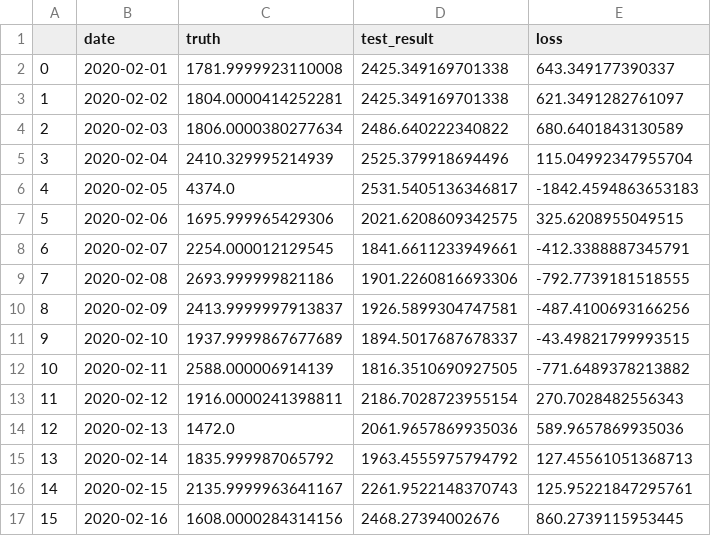
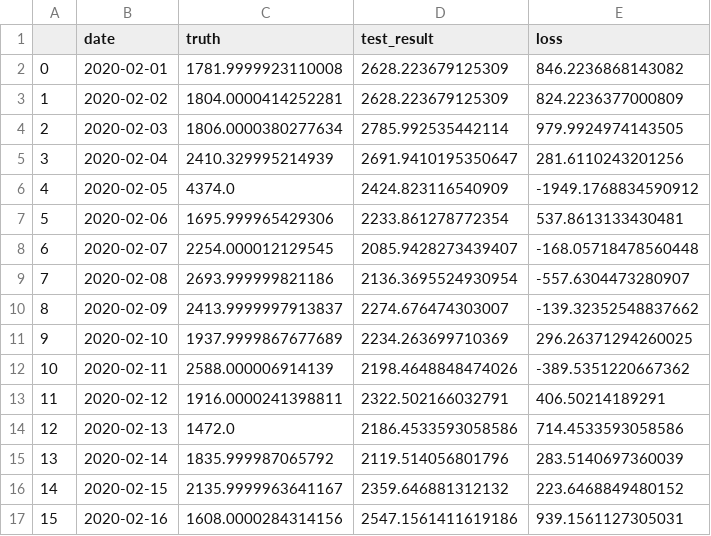
Before and after one commit to galisida/Time_series_anomaly_detection, a CSV file: res/test_loss_amount.csv, drawn as a sheet; only a part is shown; the diff covers the shown part only.

```diff
--- a/res/test_loss_amount.csv
+++ b/res/test_loss_amount.csv
@@ -1,17 +1,17 @@
 ,date,truth,test_result,loss
-0,2020-02-01,1781.9999923110008,2425.349169701338,643.349177390337
-1,2020-02-02,1804.0000414252281,2425.349169701338,621.3491282761097
-2,2020-02-03,1806.0000380277634,2486.640222340822,680.6401843130589
-3,2020-02-04,2410.329995214939,2525.379918694496,115.04992347955704
-4,2020-02-05,4374.0,2531.5405136346817,-1842.4594863653183
-5,2020-02-06,1695.999965429306,2021.6208609342575,325.6208955049515
-6,2020-02-07,2254.000012129545,1841.6611233949661,-412.3388887345791
-7,2020-02-08,2693.999999821186,1901.2260816693306,-792.7739181518555
-8,2020-02-09,2413.9999997913837,1926.5899304747581,-487.4100693166256
-9,2020-02-10,1937.9999867677689,1894.5017687678337,-43.49821799993515
-10,2020-02-11,2588.000006914139,1816.3510690927505,-771.6489378213882
-11,2020-02-12,1916.0000241398811,2186.7028723955154,270.7028482556343
-12,2020-02-13,1472.0,2061.9657869935036,589.9657869935036
-13,2020-02-14,1835.999987065792,1963.4555975794792,127.45561051368713
-14,2020-02-15,2135.9999963641167,2261.9522148370743,125.95221847295761
-15,2020-02-16,1608.0000284314156,2468.27394002676,860.2739115953445
+0,2020-02-01,1781.9999923110008,2628.223679125309,846.2236868143082
+1,2020-02-02,1804.0000414252281,2628.223679125309,824.2236377000809
+2,2020-02-03,1806.0000380277634,2785.992535442114,979.9924974143505
+3,2020-02-04,2410.329995214939,2691.9410195350647,281.6110243201256
+4,2020-02-05,4374.0,2424.823116540909,-1949.1768834590912
+5,2020-02-06,1695.999965429306,2233.861278772354,537.8613133430481
+6,2020-02-07,2254.000012129545,2085.9428273439407,-168.05718478560448
+7,2020-02-08,2693.999999821186,2136.3695524930954,-557.6304473280907
+8,2020-02-09,2413.9999997913837,2274.676474303007,-139.32352548837662
+9,2020-02-10,1937.9999867677689,2234.263699710369,296.26371294260025
+10,2020-02-11,2588.000006914139,2198.4648848474026,-389.5351220667362
+11,2020-02-12,1916.0000241398811,2322.502166032791,406.50214189291
+12,2020-02-13,1472.0,2186.4533593058586,714.4533593058586
+13,2020-02-14,1835.999987065792,2119.514056801796,283.5140697360039
+14,2020-02-15,2135.9999963641167,2359.646881312132,223.6468849480152
+15,2020-02-16,1608.0000284314156,2547.1561411619186,939.1561127305031
```
Also changed, not shown: 28 edited cells elsewhere in this file, res/test_loss_concentration.csv, 3 other files.
